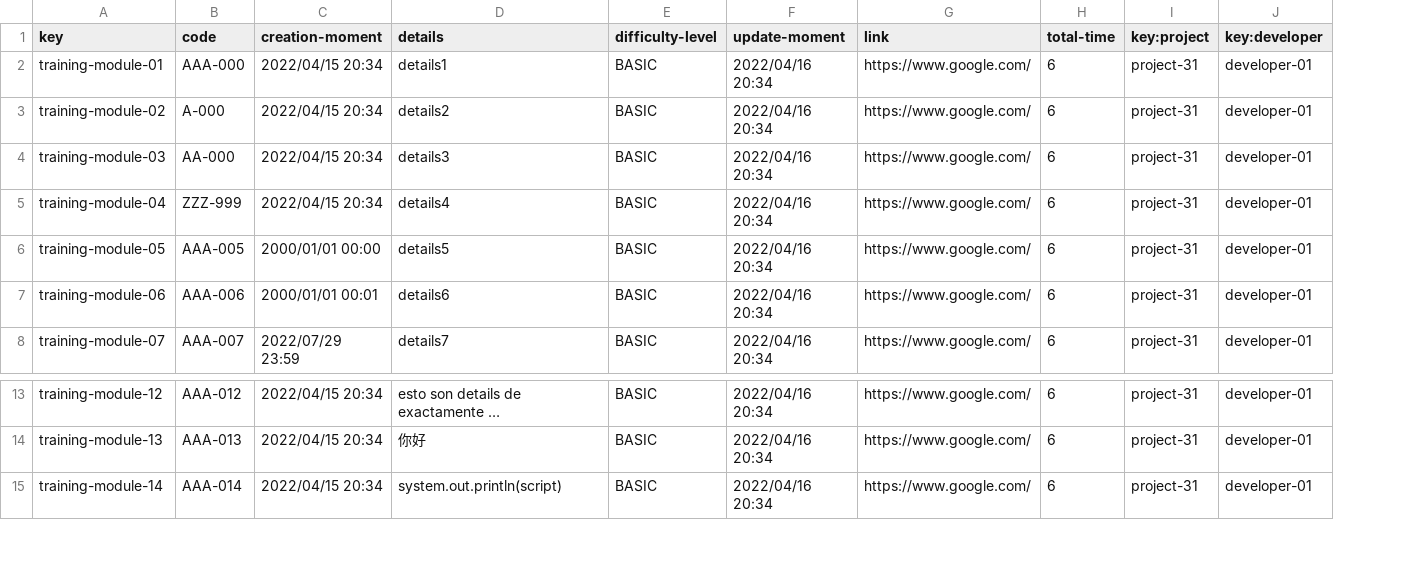
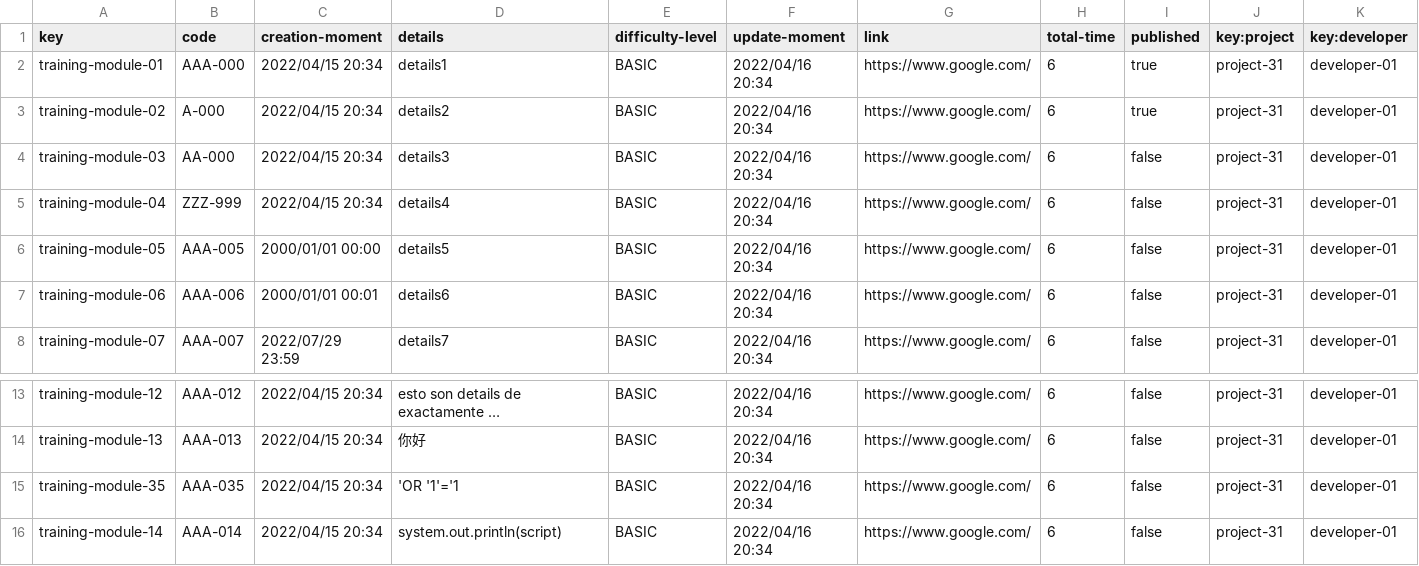
Before and after one commit to alvaroChico2408/Acme-SF-D04, a CSV file: src/main/webapp/WEB-INF/resources/sample-data/training-module.csv, drawn as a sheet; only a part is shown, gaps mark what is left out; long unchanged cells end in …; the diff names each change by its address in the sheet, - before the commit and + after, or states it on an @@ line.

```diff
--- a/src/main/webapp/WEB-INF/resources/sample-data/training-module.csv
+++ b/src/main/webapp/WEB-INF/resources/sample-data/training-module.csv
+column I (published), rows 2-8: true | true | false | false | false | false | false; rows 13-14: false | false; row 16: false
+row 15: training-module-35 | AAA-035 | 2022/04/15 20:34 | 'OR '1'='1 | BASIC | 2022/04/16 20:34 | https://www.google.com/ | 6 | false | project-31 | developer-01
```
Also changed, not shown: src/main/webapp/WEB-INF/resources/sample-data/training-session.csv, 17 other files.
